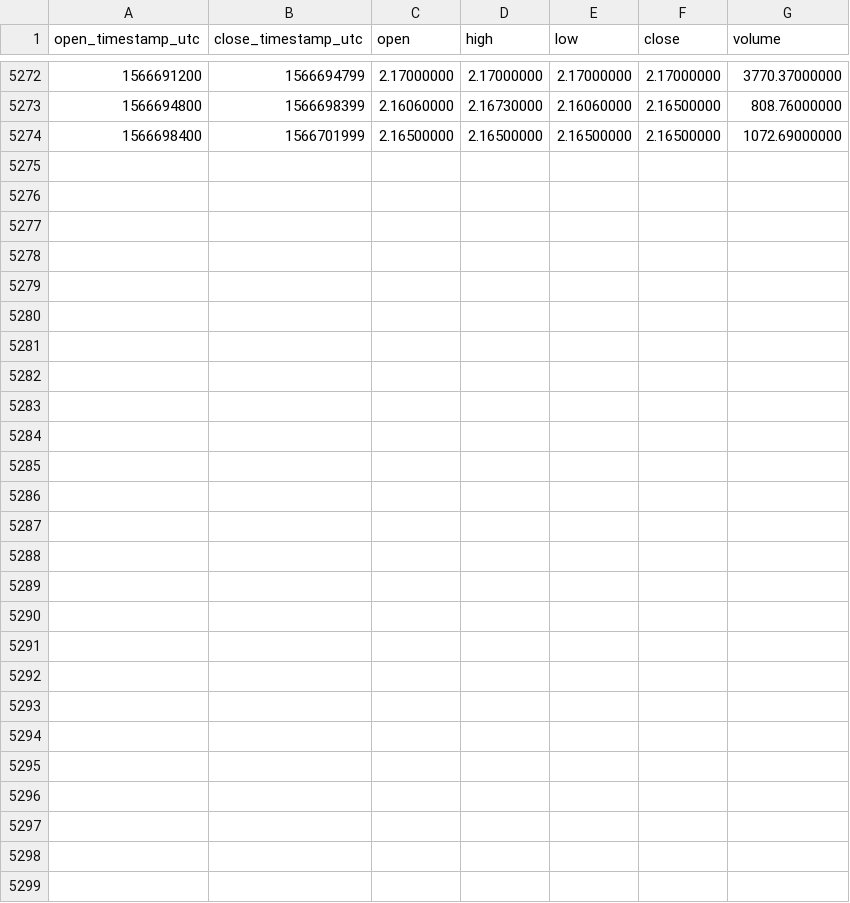
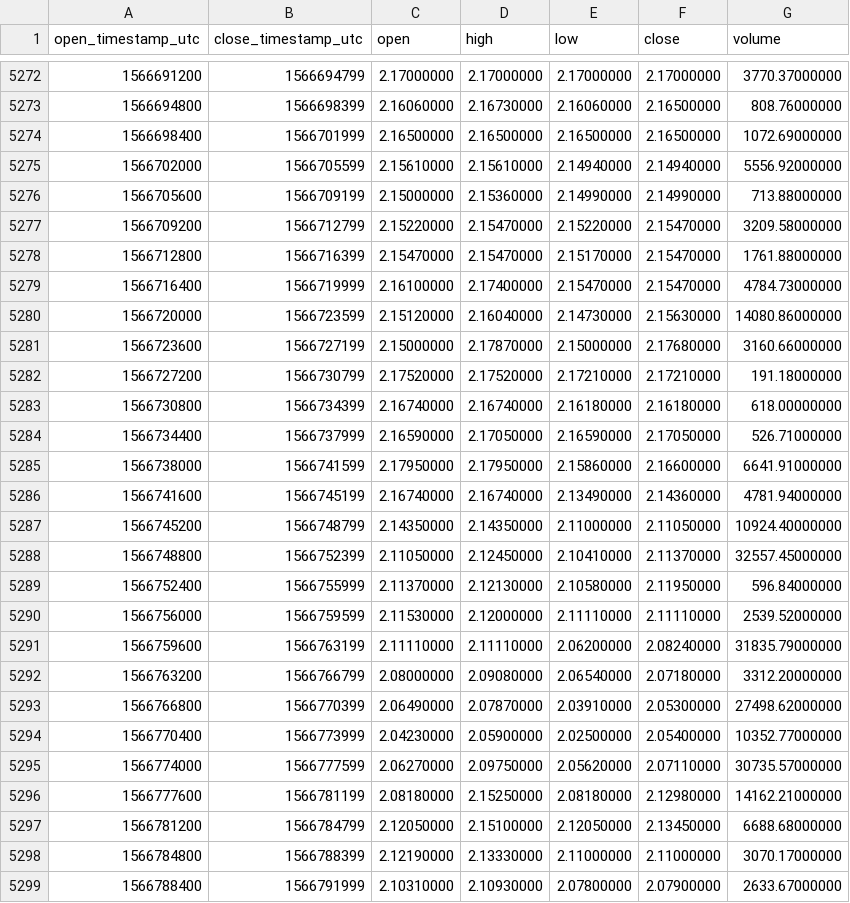
Before and after one commit to cryptobigbro/binance-LINKUSDC, a CSV file: binance-LINKUSDC-1h.csv, drawn as a sheet; only a part is shown, gaps mark what is left out.

Commit message:
Update OHLCV data.

```diff
--- a/binance-LINKUSDC-1h.csv
+++ b/binance-LINKUSDC-1h.csv
@@ -5274 +5274,26 @@ open_timestamp_utc,close_timestamp_utc,open,high,low,close,volume
 1566698400,1566701999,2.16500000,2.16500000,2.16500000,2.16500000,1072.69000000
+1566702000,1566705599,2.15610000,2.15610000,2.14940000,2.14940000,5556.92000000
+1566705600,1566709199,2.15000000,2.15360000,2.14990000,2.14990000,713.88000000
+1566709200,1566712799,2.15220000,2.15470000,2.15220000,2.15470000,3209.58000000
+1566712800,1566716399,2.15470000,2.15470000,2.15170000,2.15470000,1761.88000000
+1566716400,1566719999,2.16100000,2.17400000,2.15470000,2.15470000,4784.73000000
+1566720000,1566723599,2.15120000,2.16040000,2.14730000,2.15630000,14080.86000000
+1566723600,1566727199,2.15000000,2.17870000,2.15000000,2.17680000,3160.66000000
+1566727200,1566730799,2.17520000,2.17520000,2.17210000,2.17210000,191.18000000
+1566730800,1566734399,2.16740000,2.16740000,2.16180000,2.16180000,618.00000000
+1566734400,1566737999,2.16590000,2.17050000,2.16590000,2.17050000,526.71000000
+1566738000,1566741599,2.17950000,2.17950000,2.15860000,2.16600000,6641.91000000
+1566741600,1566745199,2.16740000,2.16740000,2.13490000,2.14360000,4781.94000000
+1566745200,1566748799,2.14350000,2.14350000,2.11000000,2.11050000,10924.40000000
+1566748800,1566752399,2.11050000,2.12450000,2.10410000,2.11370000,32557.45000000
+1566752400,1566755999,2.11370000,2.12130000,2.10580000,2.11950000,596.84000000
+1566756000,1566759599,2.11530000,2.12000000,2.11110000,2.11110000,2539.52000000
+1566759600,1566763199,2.11110000,2.11110000,2.06200000,2.08240000,31835.79000000
+1566763200,1566766799,2.08000000,2.09080000,2.06540000,2.07180000,3312.20000000
+1566766800,1566770399,2.06490000,2.07870000,2.03910000,2.05300000,27498.62000000
+1566770400,1566773999,2.04230000,2.05900000,2.02500000,2.05400000,10352.77000000
+1566774000,1566777599,2.06270000,2.09750000,2.05620000,2.07110000,30735.57000000
+1566777600,1566781199,2.08180000,2.15250000,2.08180000,2.12980000,14162.21000000
+1566781200,1566784799,2.12050000,2.15100000,2.12050000,2.13450000,6688.68000000
+1566784800,1566788399,2.12190000,2.13330000,2.11000000,2.11000000,3070.17000000
+1566788400,1566791999,2.10310000,2.10930000,2.07800000,2.07900000,2633.67000000
```
Also changed, not shown: binance-LINKUSDC-1d.csv.
